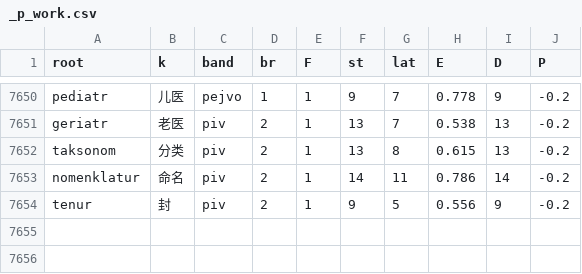
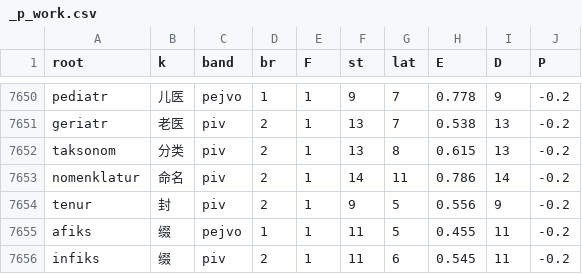
Before and after one commit to Takatakatake/kanji_assign, a CSV file: _p_work.csv, drawn as a sheet; only a part is shown, gaps mark what is left out; the diff names each change by its address in the sheet, - before the commit and + after, or states it on an @@ line.

```diff
--- a/_p_work.csv
+++ b/_p_work.csv
+row 7655: afiks | 缀 | pejvo | 1 | 1 | 11 | 5 | 0.455 | 11 | -0.2
+row 7656: infiks | 缀 | piv | 2 | 1 | 11 | 6 | 0.545 | 11 | -0.2
```
Also changed, not shown: _gas_identifier_out.csv, _identifier_sidecar.tsv, 6 other files.
